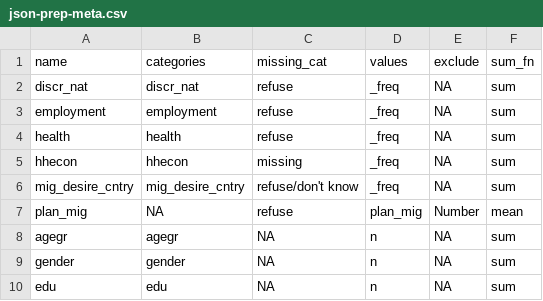
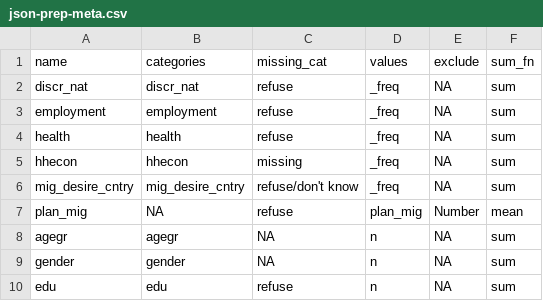
Before and after one commit to TRANSMIT-DeZIM/transmit-data-explorer, a CSV file: data-raw/json-prep-meta.csv, drawn as a sheet.

```diff
--- a/data-raw/json-prep-meta.csv
+++ b/data-raw/json-prep-meta.csv
@@ -9,2 +9,2 @@ agegr,agegr,NA,n,NA,sum
 gender,gender,NA,n,NA,sum
-edu,edu,NA,n,NA,sum
+edu,edu,refuse,n,NA,sum
```
Also changed, not shown: 4 other files.
